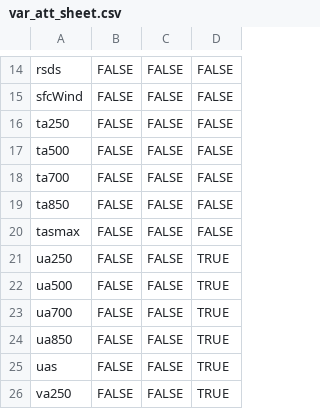
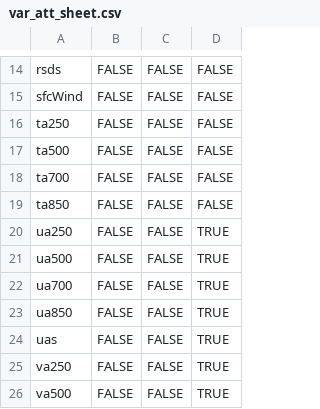
Before and after one commit to NOAA-GFDL/FUDGE, a CSV file: Rsuite/aux/var_att_sheet.csv, drawn as a sheet; only a part is shown, gaps mark what is left out; the shorter side is filled out with more unchanged rows; the diff names each change by its address in the sheet, - before the commit and + after, or states it on an @@ line.

```diff
--- a/Rsuite/aux/var_att_sheet.csv
+++ b/Rsuite/aux/var_att_sheet.csv
-row 20: tasmax | FALSE | FALSE | FALSE
```
Also changed, not shown: 18 other files.
